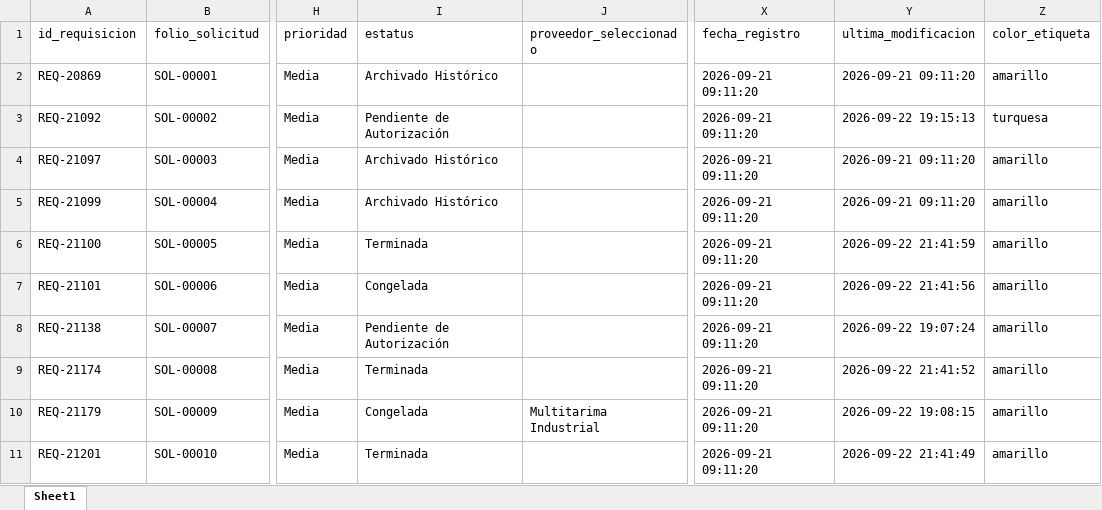
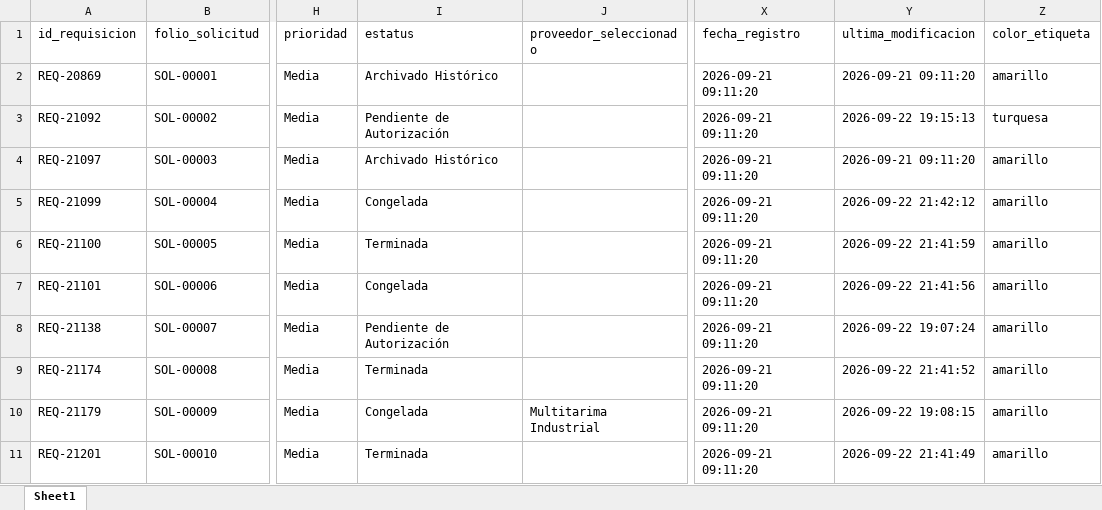
Before and after one commit to jesusalbertomoraleslopez-byte/sigrama-requisiciones-app, an Excel workbook: data/BD_Requisiciones.xlsx, sheet Sheet1, drawn as a sheet; only a part is shown, gaps mark what is left out; values as stored, in another font and other column widths than the file's, no borders; the diff names each change by its address in the sheet, - before the commit and + after, or states it on an @@ line.

Commit message:
auto: actualización de data/BD_Requisiciones.xlsx desde Streamlit Cloud

```diff
--- a/data/BD_Requisiciones.xlsx (sheet Sheet1)
+++ b/data/BD_Requisiciones.xlsx (sheet Sheet1)
-I5 (estatus): Archivado Histórico
+I5 (estatus): Congelada
-Y5 (ultima_modificacion): 2026-09-21 09:11:20
+Y5 (ultima_modificacion): 2026-09-22 21:42:12
```
